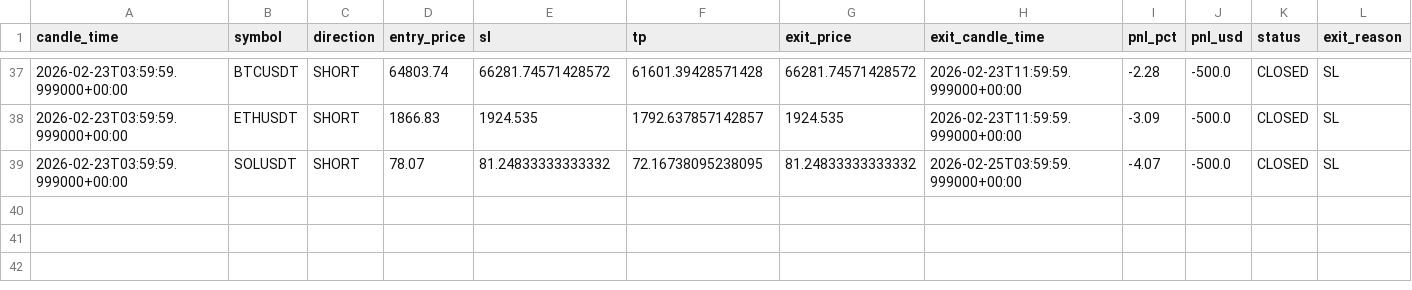
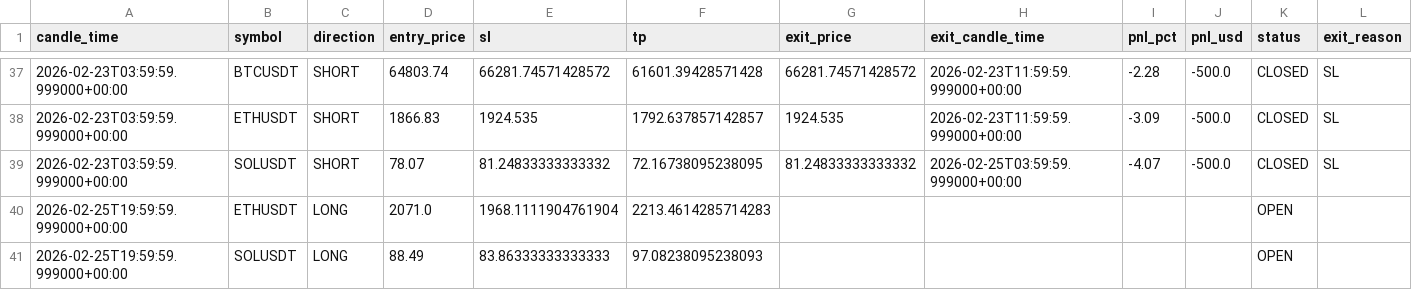
Before and after one commit to kushgbisen/cron-trader, a CSV file: logs/h4_breakout_ensemble/trades.csv, drawn as a sheet; only a part is shown, gaps mark what is left out; the diff names each change by its address in the sheet, - before the commit and + after, or states it on an @@ line.

```diff
--- a/logs/h4_breakout_ensemble/trades.csv
+++ b/logs/h4_breakout_ensemble/trades.csv
+row 40: 2026-02-25T19:59:59.999000+00:00 | ETHUSDT | LONG | 2071.0 | 1968.1111904761904 | 2213.4614285714283 |  |  |  |  | OPEN
+row 41: 2026-02-25T19:59:59.999000+00:00 | SOLUSDT | LONG | 88.49 | 83.86333333333333 | 97.08238095238093 |  |  |  |  | OPEN
```
Also changed, not shown: logs/regime_rsi/trades.csv, logs/weekly_breakout/trades.csv, 9 other files.
